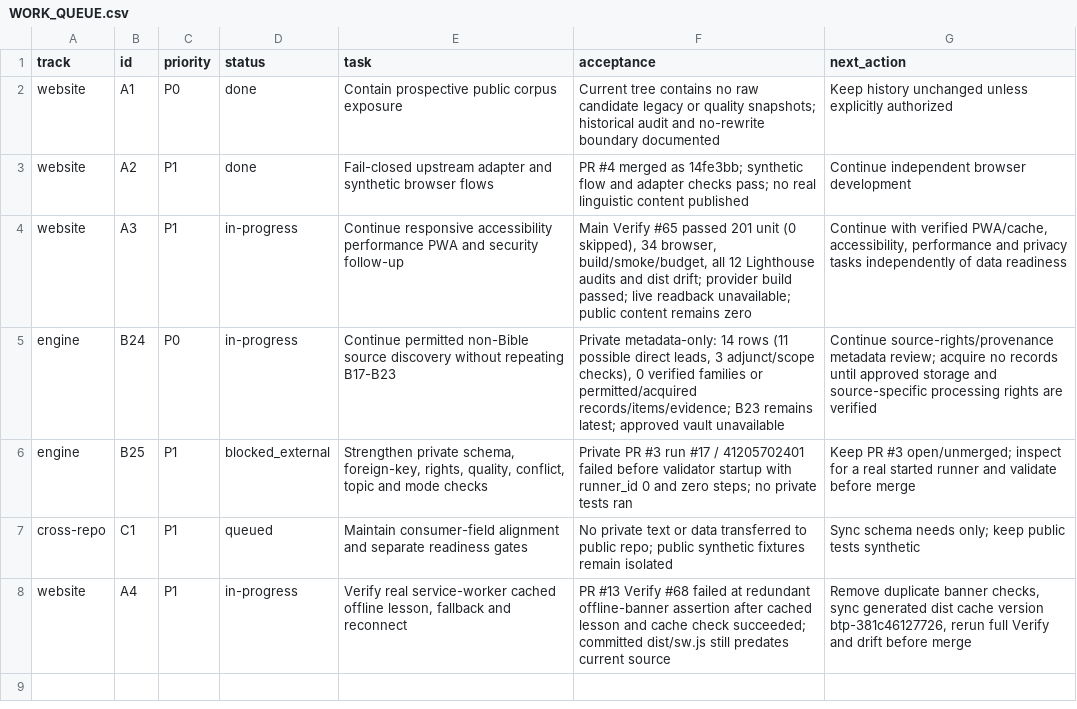
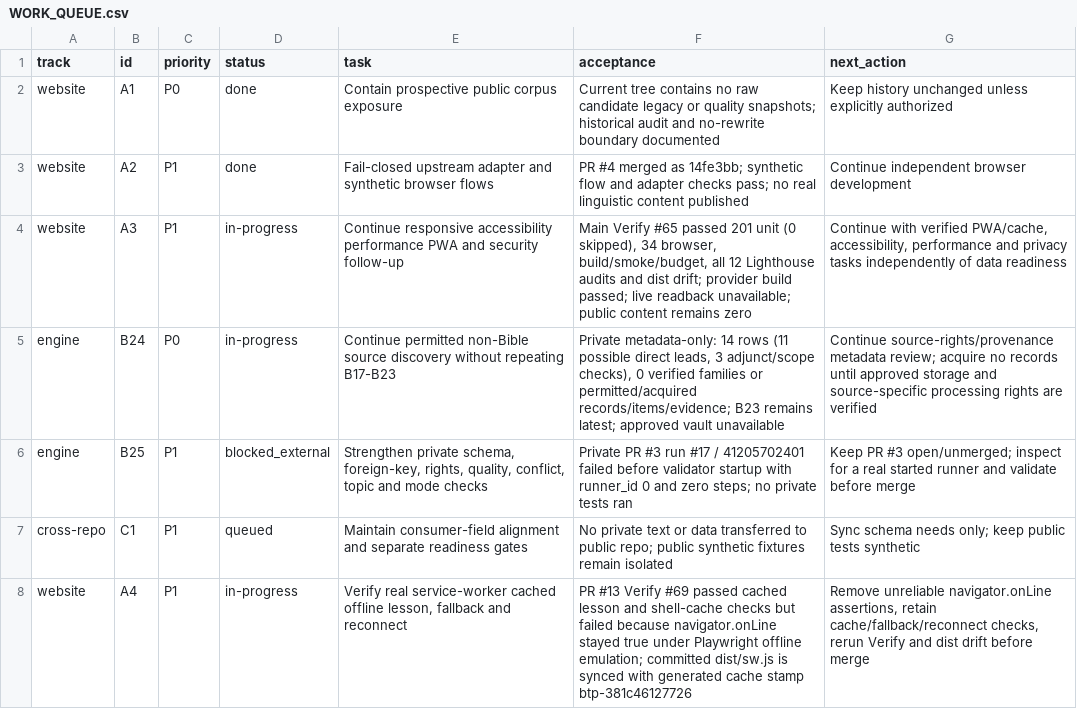
Before and after one commit to drewsebastians/webgame-bataktoba-indo, a CSV file: WORK_QUEUE.csv, drawn as a sheet.

Commit message:
test: avoid unstable browser online state assertion

```diff
--- a/WORK_QUEUE.csv
+++ b/WORK_QUEUE.csv
@@ -7,2 +7,2 @@ engine,B25,P1,blocked_external,"Strengthen private schema, foreign-key, rights,
 cross-repo,C1,P1,queued,"Maintain consumer-field alignment and separate readiness gates","No private text or data transferred to public repo; public synthetic fixtures remain isolated","Sync schema needs only; keep public tests synthetic"
-website,A4,P1,in-progress,"Verify real service-worker cached offline lesson, fallback and reconnect","PR #13 Verify #68 failed at redundant offline-banner assertion after cached lesson and cache check succeeded; committed dist/sw.js still predates current source","Remove duplicate banner checks, sync generated dist cache version btp-381c46127726, rerun full Verify and drift before merge"
+website,A4,P1,in-progress,"Verify real service-worker cached offline lesson, fallback and reconnect","PR #13 Verify #69 passed cached lesson and shell-cache checks but failed because navigator.onLine stayed true under Playwright offline emulation; committed dist/sw.js is synced with generated cache stamp btp-381c46127726","Remove unreliable navigator.onLine assertions, retain cache/fallback/reconnect checks, rerun Verify and dist drift before merge"
```
Also changed, not shown: 3 other files.
